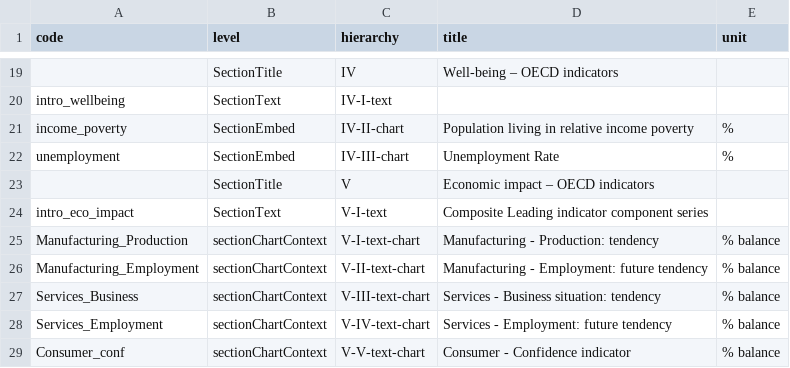
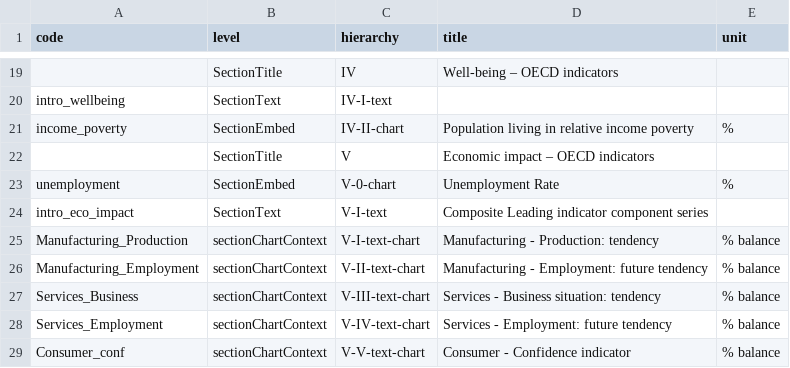
Before and after one commit to oecd/OECD-covid-action-map, a TSV file: data/contextvariables.tsv, drawn as a sheet; only a part is shown, gaps mark what is left out.

```diff
--- a/data/contextvariables.tsv
+++ b/data/contextvariables.tsv
@@ -21,4 +21,4 @@ intro_wellbeing	SectionText	IV-I-text
 income_poverty	SectionEmbed	IV-II-chart	Population living in relative income poverty	%
-unemployment	SectionEmbed	IV-III-chart	Unemployment Rate	%
 	SectionTitle	V	Economic impact – OECD indicators	
+unemployment	SectionEmbed	V-0-chart	Unemployment Rate	%
 intro_eco_impact	SectionText	V-I-text	Composite Leading indicator component series	
```
Also changed, not shown: 1 other file.
